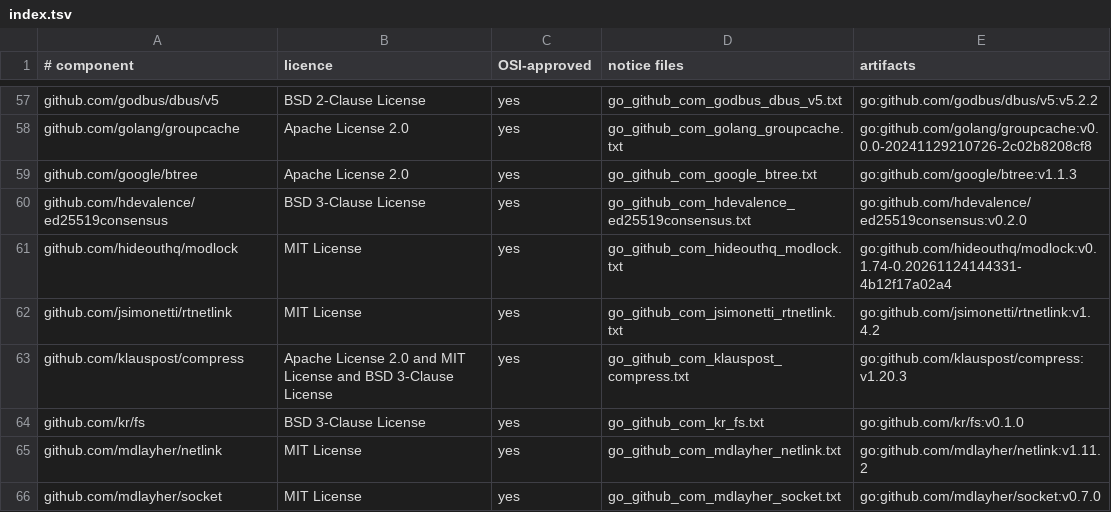
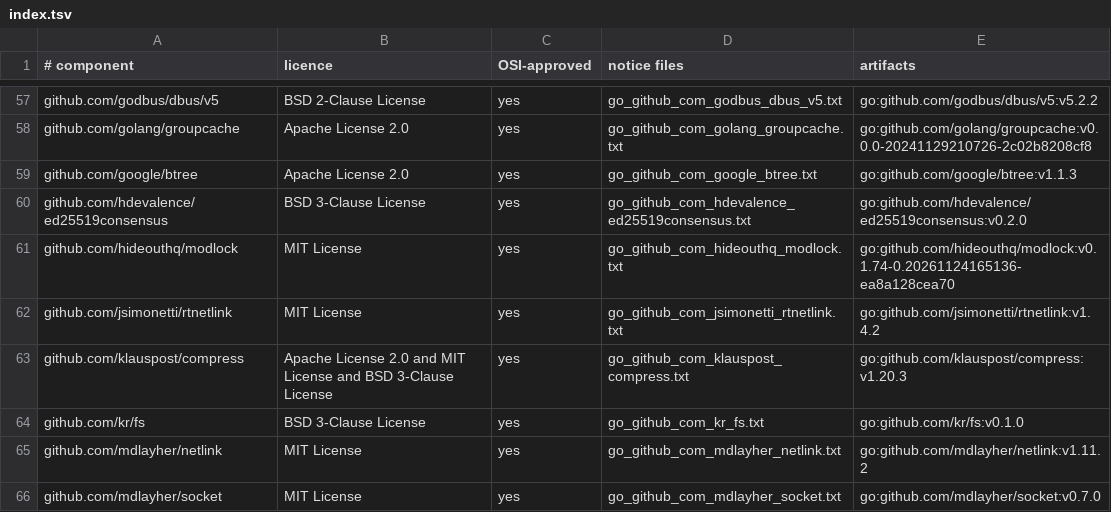
Before and after one commit to hideouthq/hideout, a TSV file: app/shared/composeResources/files/licenses/index.tsv, drawn as a sheet; only a part is shown, gaps mark what is left out.

Commit message:
Pin the link helper to Modlock through ea8a128

```diff
--- a/app/shared/composeResources/files/licenses/index.tsv
+++ b/app/shared/composeResources/files/licenses/index.tsv
@@ -60,3 +60,3 @@ github.com/google/btree	Apache License 2.0	yes	go_github_com_google_btree.txt	go
 github.com/hdevalence/ed25519consensus	BSD 3-Clause License	yes	go_github_com_hdevalence_ed25519consensus.txt	go:github.com/hdevalence/ed25519consensus:v0.2.0
-github.com/hideouthq/modlock	MIT License	yes	go_github_com_hideouthq_modlock.txt	go:github.com/hideouthq/modlock:v0.1.74-0.20261124144331-4b12f17a02a4
+github.com/hideouthq/modlock	MIT License	yes	go_github_com_hideouthq_modlock.txt	go:github.com/hideouthq/modlock:v0.1.74-0.20261124165136-ea8a128cea70
 github.com/jsimonetti/rtnetlink	MIT License	yes	go_github_com_jsimonetti_rtnetlink.txt	go:github.com/jsimonetti/rtnetlink:v1.4.2
```
Also changed, not shown: 2 other files.
